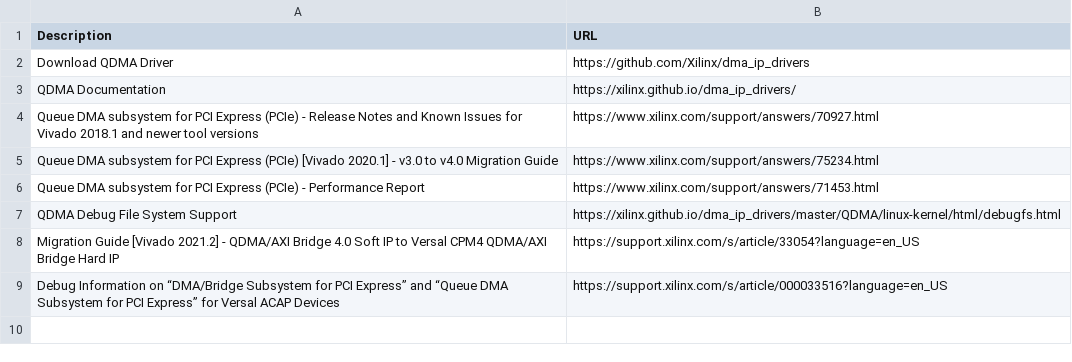
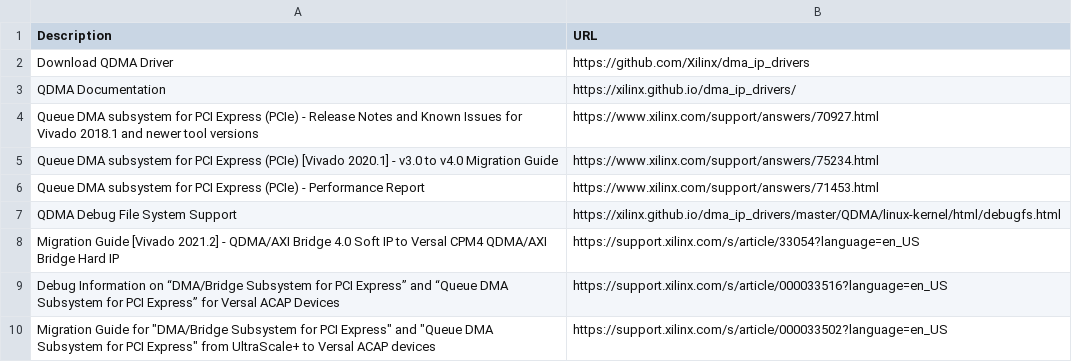
Before and after one commit to Xilinx/pcie-debug-kmap, a CSV file: pciedebug/source/docs/QDMA_Subsystem_for_PCIExpress_IP_Driver/csv/documents_and_debug_collaterlas.csv, drawn as a sheet.

Commit message:
Update documents_and_debug_collaterlas.csv

```diff
--- a/pciedebug/source/docs/QDMA_Subsystem_for_PCIExpress_IP_Driver/csv/documents_and_debug_collaterlas.csv
+++ b/pciedebug/source/docs/QDMA_Subsystem_for_PCIExpress_IP_Driver/csv/documents_and_debug_collaterlas.csv
@@ -9 +9,2 @@ Migration Guide [Vivado 2021.2] - QDMA/AXI Bridge 4.0 Soft IP to Versal CPM4 QDM
 Debug Information on “DMA/Bridge Subsystem for PCI Express” and “Queue DMA Subsystem for PCI Express” for Versal ACAP Devices, https://support.xilinx.com/s/article/000033516?language=en_US
+Migration Guide for "DMA/Bridge Subsystem for PCI Express" and "Queue DMA Subsystem for PCI Express" from UltraScale+ to Versal ACAP devices, https://support.xilinx.com/s/article/000033502?language=en_US
```
